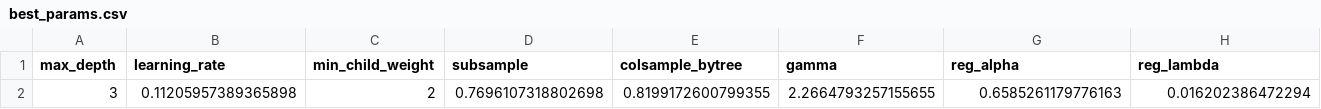
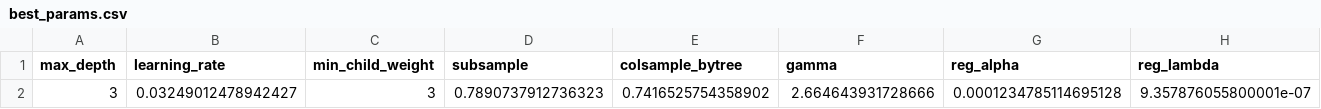
Before and after one commit to aaronengland/credit_risk_claude, a CSV file: 04_model/output/best_params.csv, drawn as a sheet.

Commit message:
ran model nb

```diff
--- a/04_model/output/best_params.csv
+++ b/04_model/output/best_params.csv
@@ -1,2 +1,2 @@
 max_depth,learning_rate,min_child_weight,subsample,colsample_bytree,gamma,reg_alpha,reg_lambda
-3,0.11205957389365898,2,0.7696107318802698,0.8199172600799355,2.2664793257155655,0.6585261179776163,0.016202386472294
+3,0.03249012478942427,3,0.7890737912736323,0.7416525754358902,2.664643931728666,0.0001234785114695128,9.357876055800001e-07
```
Also changed, not shown: 7 other files.
